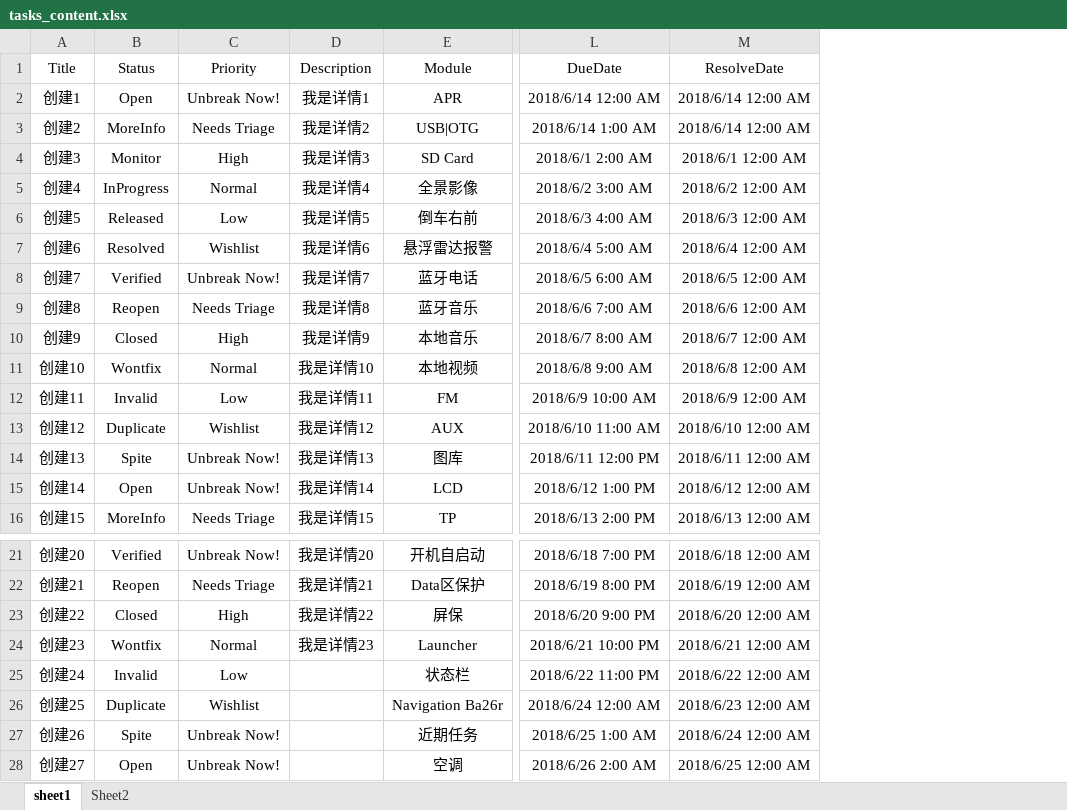
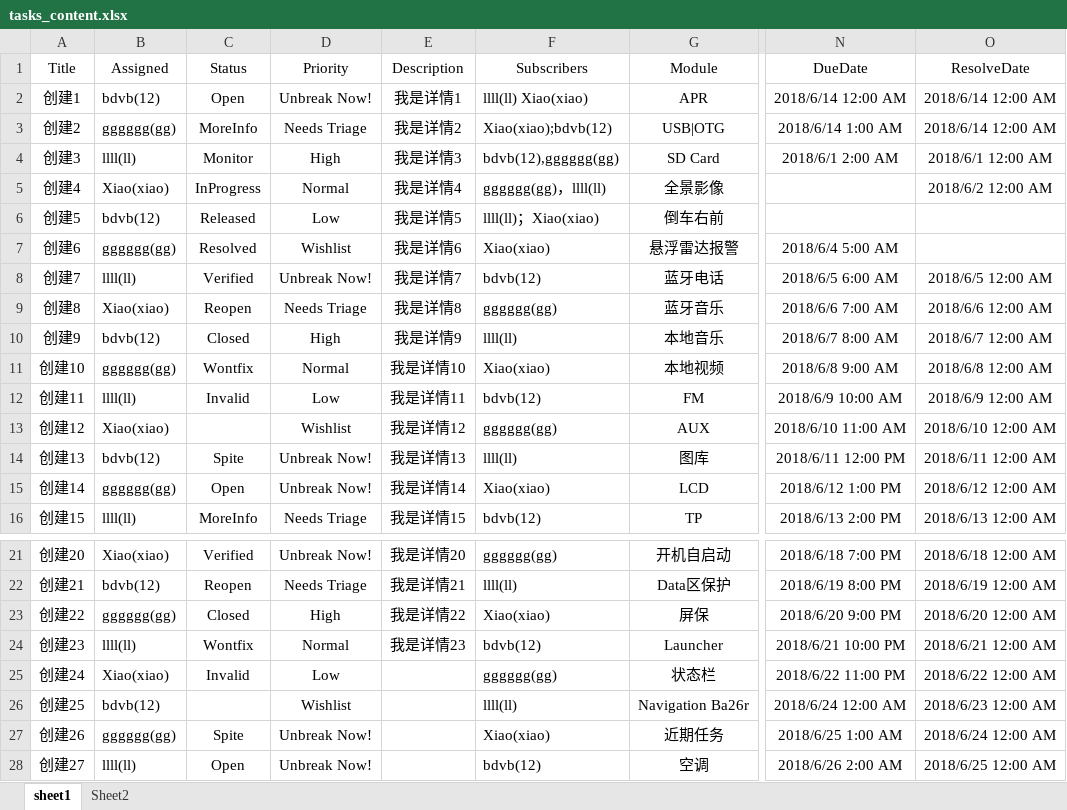
Before and after one commit to xiaostar518/PyCreateTask_Phabricator, an Excel workbook: src/Excel_files/tasks_content.xlsx, sheet sheet1, drawn as a sheet; only a part is shown, gaps mark what is left out; values as stored, in another font and other column widths than the file's, no borders; addresses are those after the commit; the diff names each change by its address in the sheet, - before the commit and + after, or states it on an @@ line.

Commit message:
Added subscribes and assinged functions.

```diff
--- a/src/Excel_files/tasks_content.xlsx (sheet sheet1)
+++ b/src/Excel_files/tasks_content.xlsx (sheet sheet1)
+column B (Assigned), rows 2-16: bdvb(12) | gggggg(gg) | llll(ll) | Xiao(xiao) | bdvb(12) | gggggg(gg) | llll(ll) | Xiao(xiao) | bdvb(12) | gggggg(gg) | llll(ll) | Xiao(xiao) | bdvb(12) | gggggg(gg) | llll(ll); rows 21-28: Xiao(xiao) | bdvb(12) | gggggg(gg) | llll(ll) | Xiao(xiao) | bdvb(12) | gggggg(gg) | llll(ll)
+column F (Subscribers), rows 2-16: llll(ll) Xiao(xiao) | Xiao(xiao);bdvb(12) | bdvb(12),gggggg(gg) | gggggg(gg)，llll(ll) | llll(ll)；Xiao(xiao) | Xiao(xiao) | bdvb(12) | gggggg(gg) | llll(ll) | Xiao(xiao) | bdvb(12) | gggggg(gg) | llll(ll) | Xiao(xiao) | bdvb(12); rows 21-28: gggggg(gg) | llll(ll) | Xiao(xiao) | bdvb(12) | gggggg(gg) | llll(ll) | Xiao(xiao) | bdvb(12)
-N5 (DueDate): 2018/6/2 3:00 AM
+N5 (DueDate): (empty)
-N6 (DueDate): 2018/6/3 4:00 AM
+N6 (DueDate): (empty)
-O6 (ResolveDate): 2018/6/3 12:00 AM
+O6 (ResolveDate): (empty)
-O7 (ResolveDate): 2018/6/4 12:00 AM
+O7 (ResolveDate): (empty)
-C13 (Status): Duplicate
+C13 (Status): (empty)
-C26 (Status): Duplicate
+C26 (Status): (empty)
```
Also changed, not shown: src/Excel_files/all_username.xlsx, 8 other files.
